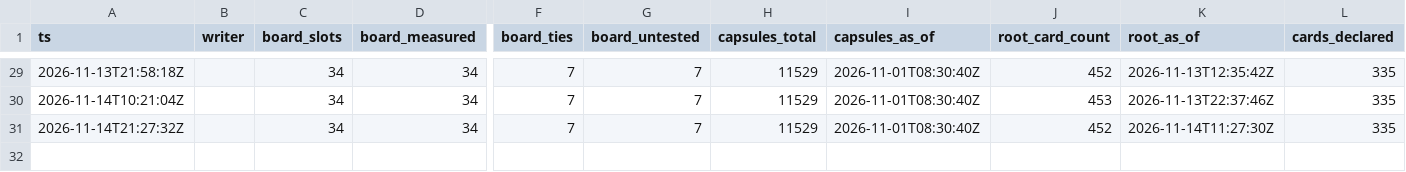
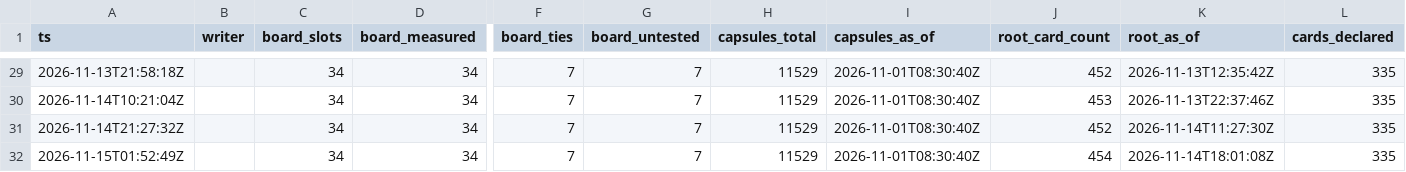
Before and after one commit to CSOAI-ORG/gspc-pulse, a CSV file: timeseries.csv, drawn as a sheet; only a part is shown, gaps mark what is left out; rows hold the shown columns only; the diff names each change by its address in the sheet, - before the commit and + after, or states it on an @@ line.

```diff
--- a/timeseries.csv
+++ b/timeseries.csv
+row 32: 2026-11-15T01:52:49Z |  | 34 | 34 | 7 | 7 | 11529 | 2026-11-01T08:30:40Z | 454 | 2026-11-14T18:01:08Z | 335
```
Also changed, not shown: 12 other files.
